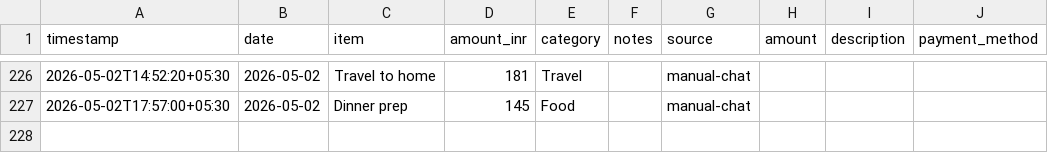
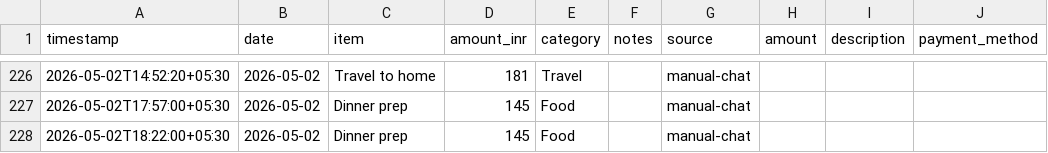
Before and after one commit to Sukrittt/envelope, a CSV file: productivity/expenses.csv, drawn as a sheet; only a part is shown, gaps mark what is left out; the diff names each change by its address in the sheet, - before the commit and + after, or states it on an @@ line.

```diff
--- a/productivity/expenses.csv
+++ b/productivity/expenses.csv
+row 228: 2026-05-02T18:22:00+05:30 | 2026-05-02 | Dinner prep | 145 | Food |  | manual-chat
```
Also changed, not shown: data/expenses.csv, public/productivity/expenses.csv, 1 other file.
